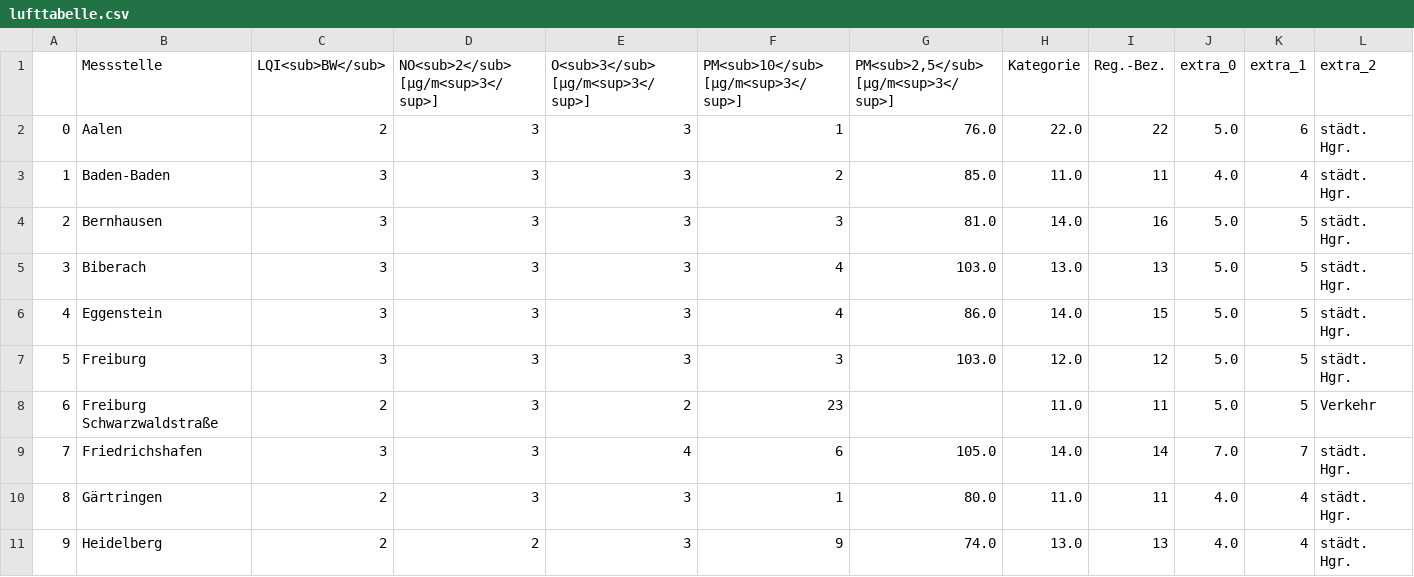
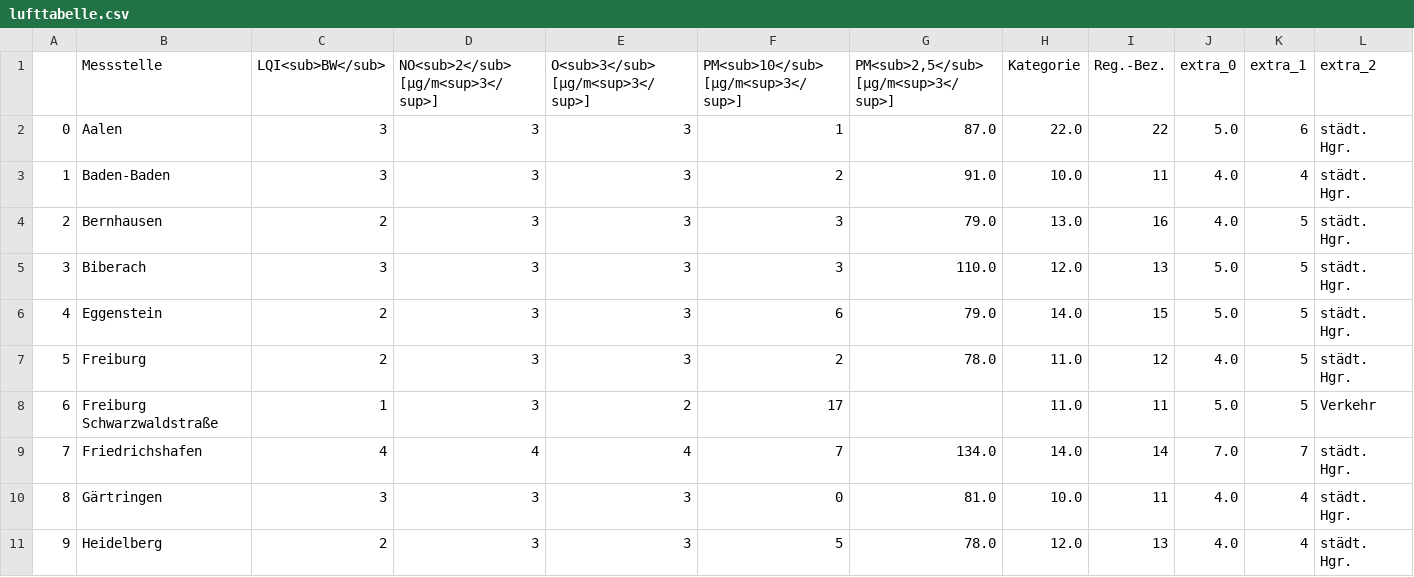
Before and after one commit to AlinaOstra/feinstaub_BW, a CSV file: lufttabelle.csv, drawn as a sheet; only a part is shown; the diff covers the shown part only; the diff names each change by its address in the sheet, - before the commit and + after, or states it on an @@ line.

```diff
--- a/lufttabelle.csv
+++ b/lufttabelle.csv
-C2 (LQI<sub>BW</sub>): 2
+C2 (LQI<sub>BW</sub>): 3
-G2: 76.0
+G2: 87.0
-G3: 85.0
+G3: 91.0
-H3 (Kategorie): 11.0
+H3 (Kategorie): 10.0
-C4 (LQI<sub>BW</sub>): 3
+C4 (LQI<sub>BW</sub>): 2
-G4: 81.0
+G4: 79.0
-H4 (Kategorie): 14.0
+H4 (Kategorie): 13.0
-J4 (extra_0): 5.0
+J4 (extra_0): 4.0
-F5: 4
+F5: 3
-G5: 103.0
+G5: 110.0
-H5 (Kategorie): 13.0
+H5 (Kategorie): 12.0
-C6:C7 (LQI<sub>BW</sub>): 3
+C6:C7 (LQI<sub>BW</sub>): 2
-F6: 4
+F6: 6
-G6: 86.0
+G6: 79.0
-F7: 3
+F7: 2
-G7: 103.0
+G7: 78.0
-H7 (Kategorie): 12.0
+H7 (Kategorie): 11.0
-J7 (extra_0): 5.0
+J7 (extra_0): 4.0
-C8 (LQI<sub>BW</sub>): 2
+C8 (LQI<sub>BW</sub>): 1
-F8: 23
+F8: 17
-C9 (LQI<sub>BW</sub>): 3
+C9 (LQI<sub>BW</sub>): 4
-D9: 3
+D9: 4
-F9: 6
+F9: 7
-G9: 105.0
+G9: 134.0
-C10 (LQI<sub>BW</sub>): 2
+C10 (LQI<sub>BW</sub>): 3
-F10: 1
+F10: 0
-G10: 80.0
+G10: 81.0
-H10 (Kategorie): 11.0
+H10 (Kategorie): 10.0
-D11: 2
+D11: 3
-F11: 9
+F11: 5
-G11: 74.0
+G11: 78.0
-H11 (Kategorie): 13.0
+H11 (Kategorie): 12.0
```
Also changed, not shown: 78 edited cells elsewhere in this file.
